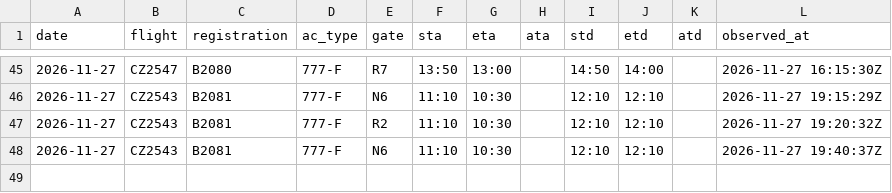
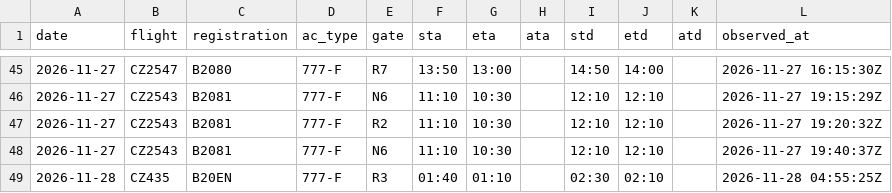
Before and after one commit to honghebincsg/pegasus-fid-gist, a CSV file: fid-history/2026-11.csv, drawn as a sheet; only a part is shown, gaps mark what is left out.

```diff
--- a/fid-history/2026-11.csv
+++ b/fid-history/2026-11.csv
@@ -48 +48,2 @@ date,flight,registration,ac_type,gate,sta,eta,ata,std,etd,atd,observed_at
 2026-11-27,CZ2543,B2081,777-F,N6,11:10,10:30,,12:10,12:10,,2026-11-27 19:40:37Z
+2026-11-28,CZ435,B20EN,777-F,R3,01:40,01:10,,02:30,02:10,,2026-11-28 04:55:25Z
```
